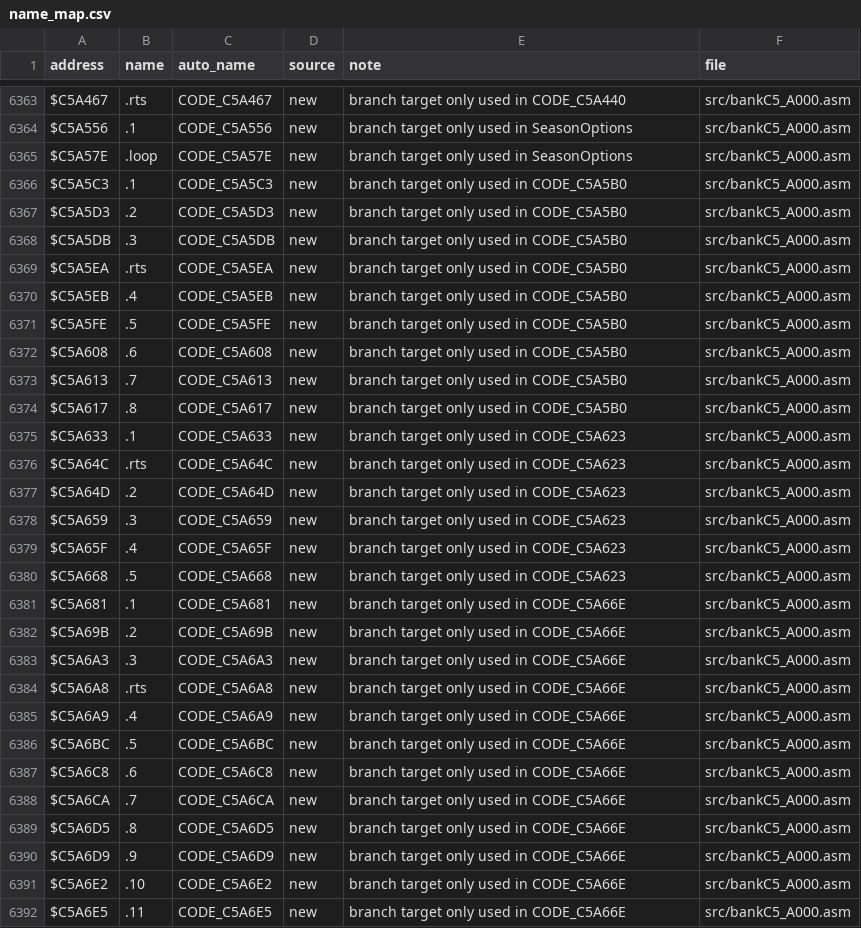
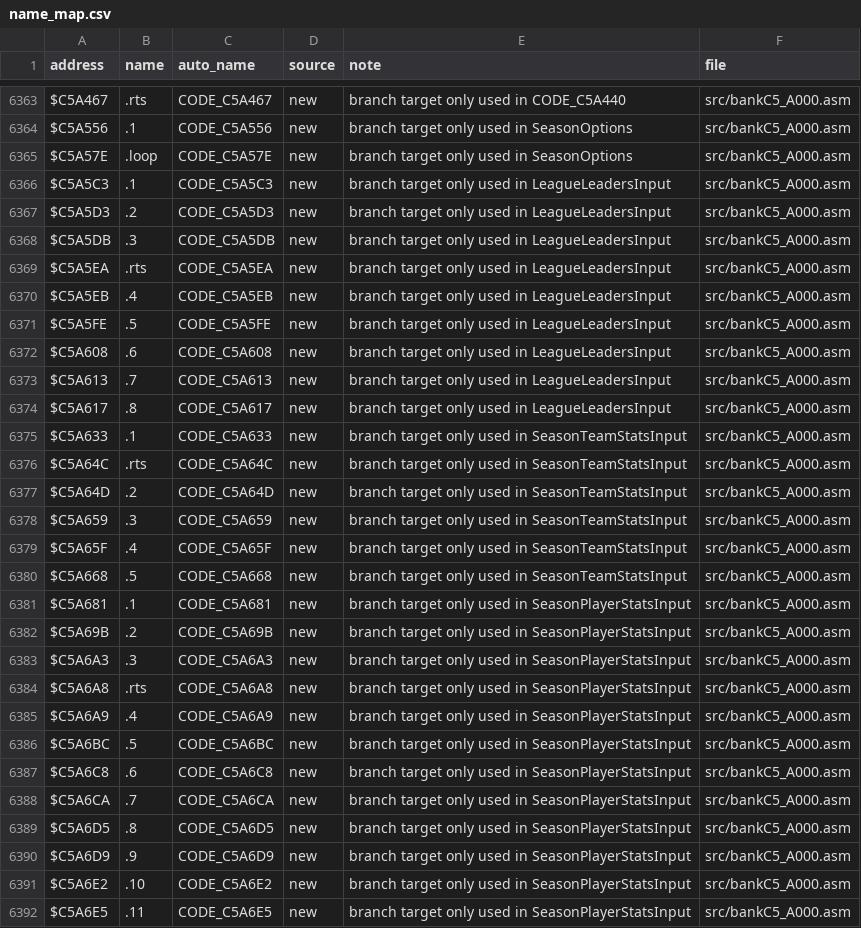
Before and after one commit to abdulahmad/NHL95SNES, a CSV file: docs/name_map.csv, drawn as a sheet; only a part is shown, gaps mark what is left out; the diff covers the shown part only.

```diff
--- a/docs/name_map.csv
+++ b/docs/name_map.csv
@@ -6365,28 +6365,28 @@ $C5A556,.1,CODE_C5A556,new,"branch target only used in SeasonOptions",src/bankC5
 $C5A57E,.loop,CODE_C5A57E,new,"branch target only used in SeasonOptions",src/bankC5_A000.asm
-$C5A5C3,.1,CODE_C5A5C3,new,"branch target only used in CODE_C5A5B0",src/bankC5_A000.asm
-$C5A5D3,.2,CODE_C5A5D3,new,"branch target only used in CODE_C5A5B0",src/bankC5_A000.asm
-$C5A5DB,.3,CODE_C5A5DB,new,"branch target only used in CODE_C5A5B0",src/bankC5_A000.asm
-$C5A5EA,.rts,CODE_C5A5EA,new,"branch target only used in CODE_C5A5B0",src/bankC5_A000.asm
-$C5A5EB,.4,CODE_C5A5EB,new,"branch target only used in CODE_C5A5B0",src/bankC5_A000.asm
-$C5A5FE,.5,CODE_C5A5FE,new,"branch target only used in CODE_C5A5B0",src/bankC5_A000.asm
-$C5A608,.6,CODE_C5A608,new,"branch target only used in CODE_C5A5B0",src/bankC5_A000.asm
-$C5A613,.7,CODE_C5A613,new,"branch target only used in CODE_C5A5B0",src/bankC5_A000.asm
-$C5A617,.8,CODE_C5A617,new,"branch target only used in CODE_C5A5B0",src/bankC5_A000.asm
-$C5A633,.1,CODE_C5A633,new,"branch target only used in CODE_C5A623",src/bankC5_A000.asm
-$C5A64C,.rts,CODE_C5A64C,new,"branch target only used in CODE_C5A623",src/bankC5_A000.asm
-$C5A64D,.2,CODE_C5A64D,new,"branch target only used in CODE_C5A623",src/bankC5_A000.asm
-$C5A659,.3,CODE_C5A659,new,"branch target only used in CODE_C5A623",src/bankC5_A000.asm
-$C5A65F,.4,CODE_C5A65F,new,"branch target only used in CODE_C5A623",src/bankC5_A000.asm
-$C5A668,.5,CODE_C5A668,new,"branch target only used in CODE_C5A623",src/bankC5_A000.asm
-$C5A681,.1,CODE_C5A681,new,"branch target only used in CODE_C5A66E",src/bankC5_A000.asm
-$C5A69B,.2,CODE_C5A69B,new,"branch target only used in CODE_C5A66E",src/bankC5_A000.asm
-$C5A6A3,.3,CODE_C5A6A3,new,"branch target only used in CODE_C5A66E",src/bankC5_A000.asm
-$C5A6A8,.rts,CODE_C5A6A8,new,"branch target only used in CODE_C5A66E",src/bankC5_A000.asm
-$C5A6A9,.4,CODE_C5A6A9,new,"branch target only used in CODE_C5A66E",src/bankC5_A000.asm
-$C5A6BC,.5,CODE_C5A6BC,new,"branch target only used in CODE_C5A66E",src/bankC5_A000.asm
-$C5A6C8,.6,CODE_C5A6C8,new,"branch target only used in CODE_C5A66E",src/bankC5_A000.asm
-$C5A6CA,.7,CODE_C5A6CA,new,"branch target only used in CODE_C5A66E",src/bankC5_A000.asm
-$C5A6D5,.8,CODE_C5A6D5,new,"branch target only used in CODE_C5A66E",src/bankC5_A000.asm
-$C5A6D9,.9,CODE_C5A6D9,new,"branch target only used in CODE_C5A66E",src/bankC5_A000.asm
-$C5A6E2,.10,CODE_C5A6E2,new,"branch target only used in CODE_C5A66E",src/bankC5_A000.asm
-$C5A6E5,.11,CODE_C5A6E5,new,"branch target only used in CODE_C5A66E",src/bankC5_A000.asm
+$C5A5C3,.1,CODE_C5A5C3,new,"branch target only used in LeagueLeadersInput",src/bankC5_A000.asm
+$C5A5D3,.2,CODE_C5A5D3,new,"branch target only used in LeagueLeadersInput",src/bankC5_A000.asm
+$C5A5DB,.3,CODE_C5A5DB,new,"branch target only used in LeagueLeadersInput",src/bankC5_A000.asm
+$C5A5EA,.rts,CODE_C5A5EA,new,"branch target only used in LeagueLeadersInput",src/bankC5_A000.asm
+$C5A5EB,.4,CODE_C5A5EB,new,"branch target only used in LeagueLeadersInput",src/bankC5_A000.asm
+$C5A5FE,.5,CODE_C5A5FE,new,"branch target only used in LeagueLeadersInput",src/bankC5_A000.asm
+$C5A608,.6,CODE_C5A608,new,"branch target only used in LeagueLeadersInput",src/bankC5_A000.asm
+$C5A613,.7,CODE_C5A613,new,"branch target only used in LeagueLeadersInput",src/bankC5_A000.asm
+$C5A617,.8,CODE_C5A617,new,"branch target only used in LeagueLeadersInput",src/bankC5_A000.asm
+$C5A633,.1,CODE_C5A633,new,"branch target only used in SeasonTeamStatsInput",src/bankC5_A000.asm
+$C5A64C,.rts,CODE_C5A64C,new,"branch target only used in SeasonTeamStatsInput",src/bankC5_A000.asm
+$C5A64D,.2,CODE_C5A64D,new,"branch target only used in SeasonTeamStatsInput",src/bankC5_A000.asm
+$C5A659,.3,CODE_C5A659,new,"branch target only used in SeasonTeamStatsInput",src/bankC5_A000.asm
+$C5A65F,.4,CODE_C5A65F,new,"branch target only used in SeasonTeamStatsInput",src/bankC5_A000.asm
+$C5A668,.5,CODE_C5A668,new,"branch target only used in SeasonTeamStatsInput",src/bankC5_A000.asm
+$C5A681,.1,CODE_C5A681,new,"branch target only used in SeasonPlayerStatsInput",src/bankC5_A000.asm
+$C5A69B,.2,CODE_C5A69B,new,"branch target only used in SeasonPlayerStatsInput",src/bankC5_A000.asm
+$C5A6A3,.3,CODE_C5A6A3,new,"branch target only used in SeasonPlayerStatsInput",src/bankC5_A000.asm
+$C5A6A8,.rts,CODE_C5A6A8,new,"branch target only used in SeasonPlayerStatsInput",src/bankC5_A000.asm
+$C5A6A9,.4,CODE_C5A6A9,new,"branch target only used in SeasonPlayerStatsInput",src/bankC5_A000.asm
+$C5A6BC,.5,CODE_C5A6BC,new,"branch target only used in SeasonPlayerStatsInput",src/bankC5_A000.asm
+$C5A6C8,.6,CODE_C5A6C8,new,"branch target only used in SeasonPlayerStatsInput",src/bankC5_A000.asm
+$C5A6CA,.7,CODE_C5A6CA,new,"branch target only used in SeasonPlayerStatsInput",src/bankC5_A000.asm
+$C5A6D5,.8,CODE_C5A6D5,new,"branch target only used in SeasonPlayerStatsInput",src/bankC5_A000.asm
+$C5A6D9,.9,CODE_C5A6D9,new,"branch target only used in SeasonPlayerStatsInput",src/bankC5_A000.asm
+$C5A6E2,.10,CODE_C5A6E2,new,"branch target only used in SeasonPlayerStatsInput",src/bankC5_A000.asm
+$C5A6E5,.11,CODE_C5A6E5,new,"branch target only used in SeasonPlayerStatsInput",src/bankC5_A000.asm
```
Also changed, not shown: 10 added rows and 36 edited cells elsewhere in this file, 9 other files.
